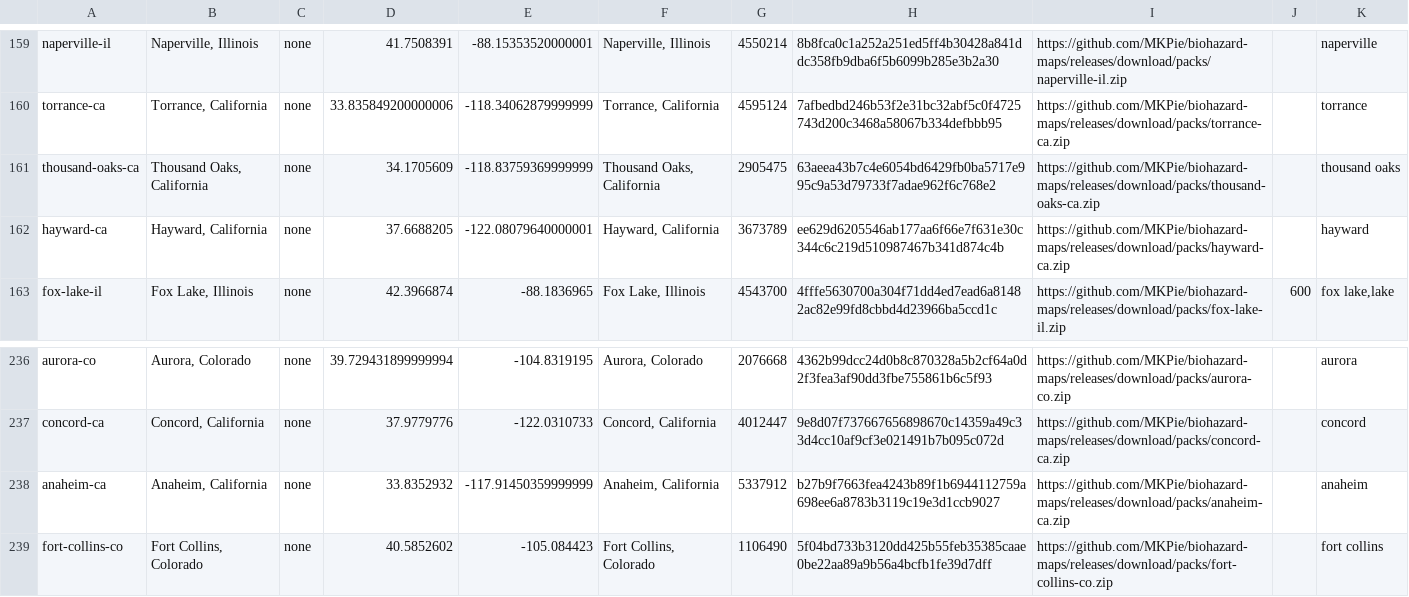
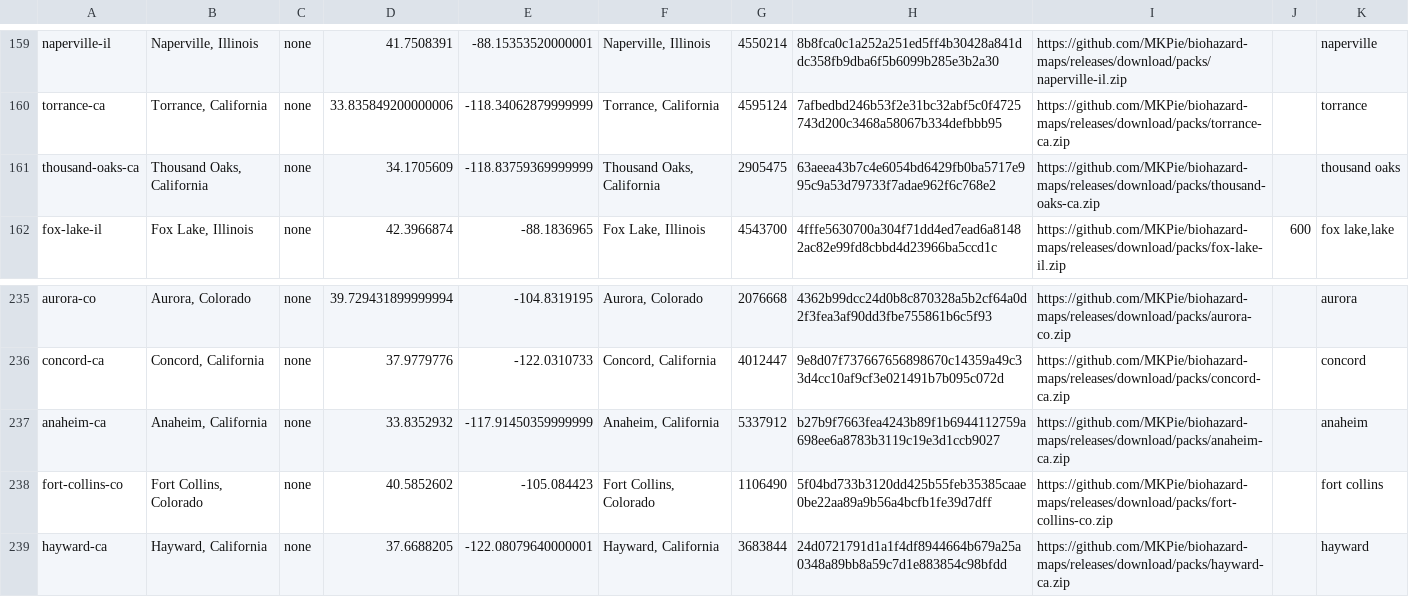
Before and after one commit to MKPie/biohazard-maps, a TSV file: regions.tsv, drawn as a sheet; only a part is shown, gaps mark what is left out; removed rows and columns are numbered as before the commit, all else as after; the diff names each change by its address in the sheet, - before the commit and + after, or states it on an @@ line.

Commit message:
Add map pack hayward-ca

```diff
--- a/regions.tsv
+++ b/regions.tsv
-row 162: hayward-ca | Hayward, California | none | 37.6688205 | -122.08079640000001 | Hayward, California | 3673789 | ee629d6205546ab177aa6f66e7f631e30c344c6c219d510987467b341d874c4b | https://github.com/MKPie/biohazard-maps/releases/download/packs/hayward-ca.zip |  | hayward
+row 239: hayward-ca | Hayward, California | none | 37.6688205 | -122.08079640000001 | Hayward, California | 3683844 | 24d0721791d1a1f4df8944664b679a25a0348a89bb8a59c7d1e883854c98bfdd | https://github.com/MKPie/biohazard-maps/releases/download/packs/hayward-ca.zip |  | hayward
```
